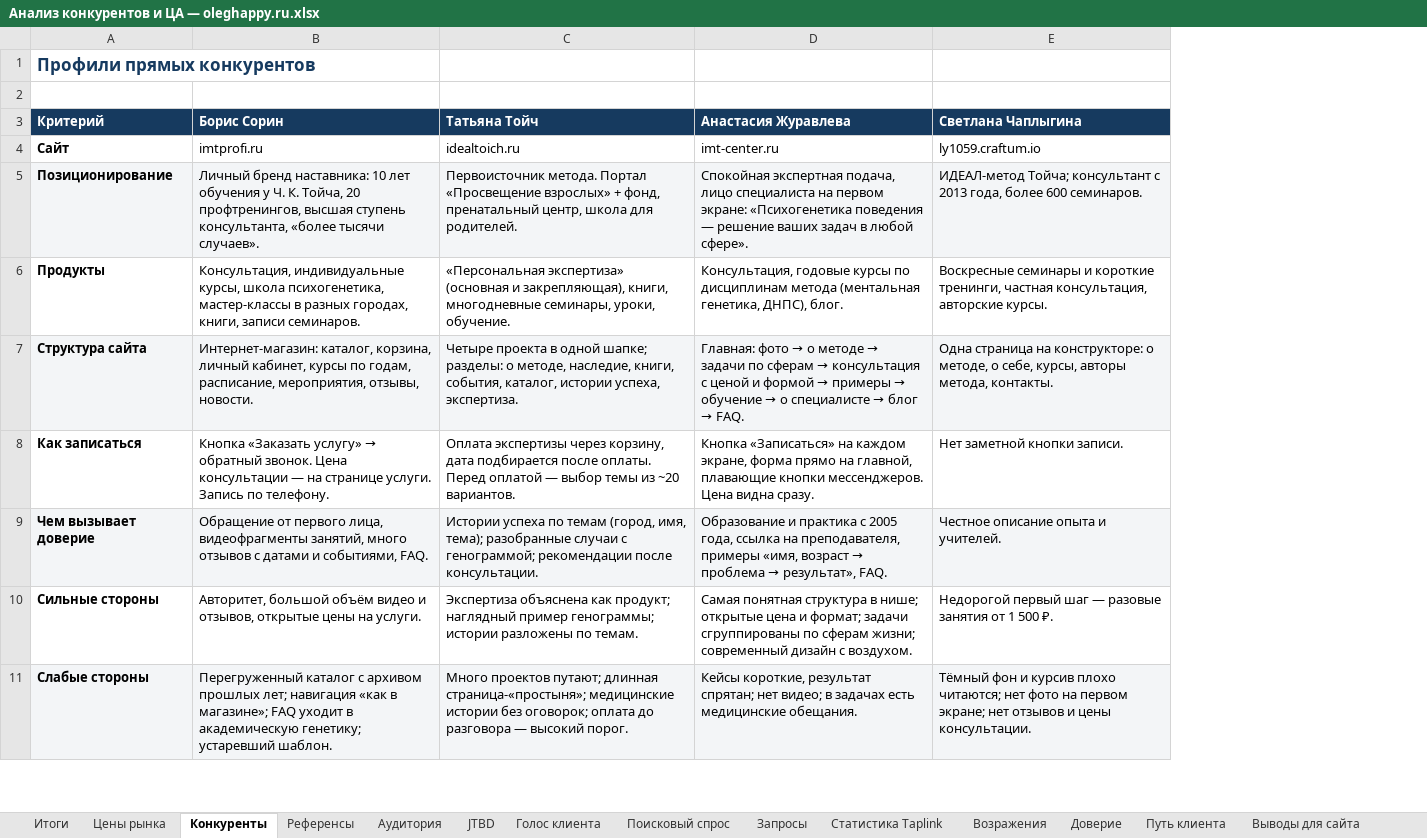
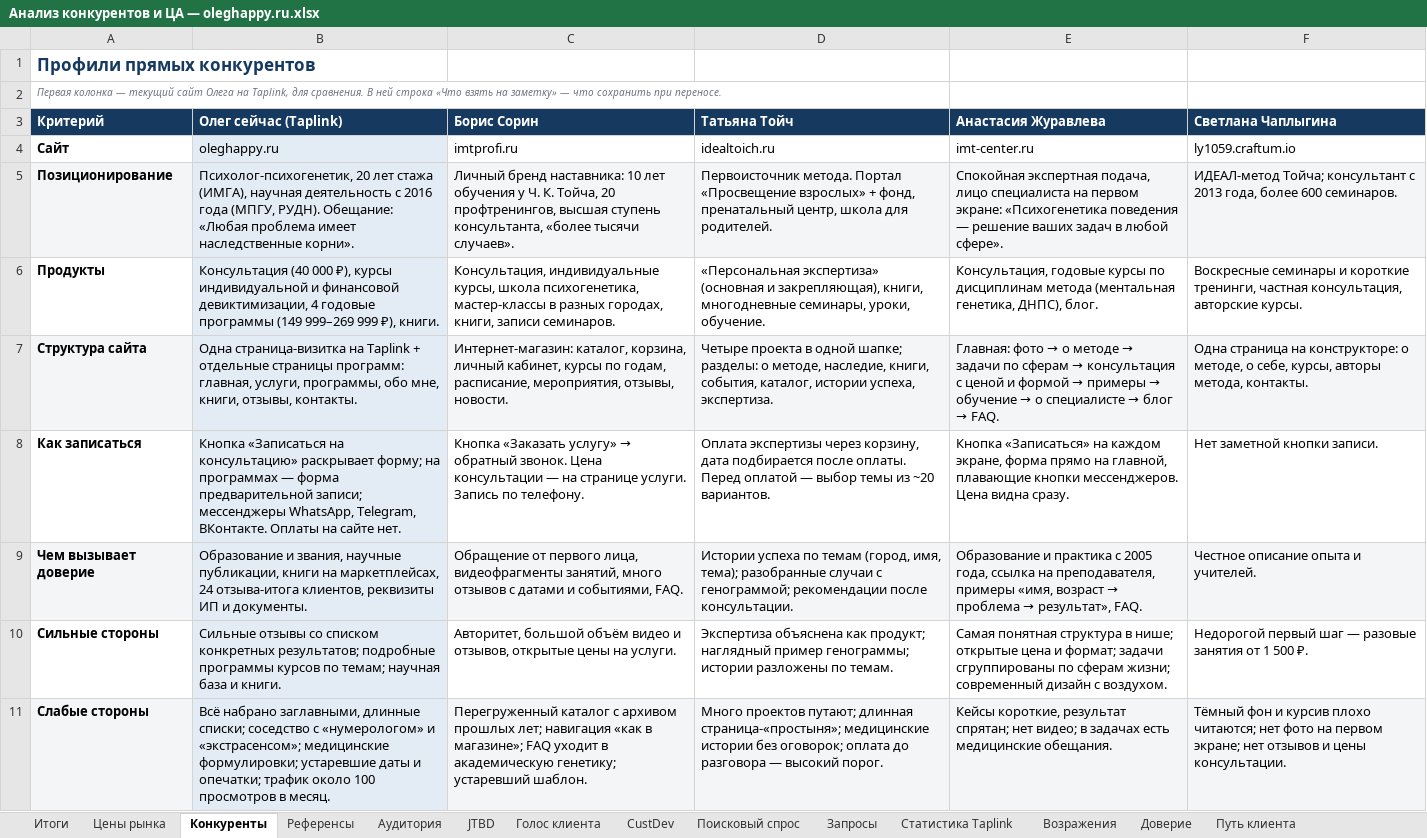
Before and after one commit to obycihina95-web/kurs-fpb-oleg, an Excel workbook: oleghappy-ru/analysis/Анализ конкурентов и ЦА — oleghappy.ru.xlsx, sheet Конкуренты, drawn as a sheet; only a part is shown; values as stored, in another font and other column widths than the file's, no borders; the diff covers the shown part only; the diff names each change by its address in the sheet, - before the commit and + after, or states it on an @@ line.

```diff
--- a/oleghappy-ru/analysis/Анализ конкурентов и ЦА — oleghappy.ru.xlsx (sheet Конкуренты)
+++ b/oleghappy-ru/analysis/Анализ конкурентов и ЦА — oleghappy.ru.xlsx (sheet Конкуренты)
+sheet tab: CustDev
+column B (Олег сейчас (Taplink)), rows 4-11: oleghappy.ru | Психолог-психогенетик, 20 лет стажа (ИМГА), научная деятельность с 2016 года (МПГУ, РУДН). Обещание: «Любая проблема имеет наследственные корни». | Консультация (40 000 ₽), курсы индивидуальной и финансовой девиктимизации, 4 годовые программы (149 999–269 999 ₽), книги. | Одна страница-визитка на Taplink + отдельные страницы программ: главная, услуги, программы, обо мне, книги, отзывы, контакты. | Кнопка «Записаться на консультацию» раскрывает форму; на программах — форма предварительной записи; мессенджеры WhatsApp, Telegram, ВКонтакте. Оплаты на сайте нет. | Образование и звания, научные публикации, книги на маркетплейсах, 24 отзыва-итога клиентов, реквизиты ИП и документы. | Сильные отзывы со списком конкретных результатов; подробные программы курсов по темам; научная база и книги. | Всё набрано заглавными, длинные списки; соседство с «нумерологом» и «экстрасенсом»; медицинские формулировки; устаревшие даты и опечатки; трафик около 100 просмотров в месяц.
-A2 (Критерий): (empty)
+A2 (Критерий): Первая колонка — текущий сайт Олега на Taplink, для сравнения. В ней строка «Что взять на заметку» — что сохранить при переносе.
```
Also changed, not shown: 1 edited cell elsewhere in this sheet, sheet Итоги, sheet Цены рынка, sheet JTBD, 1 other file.
